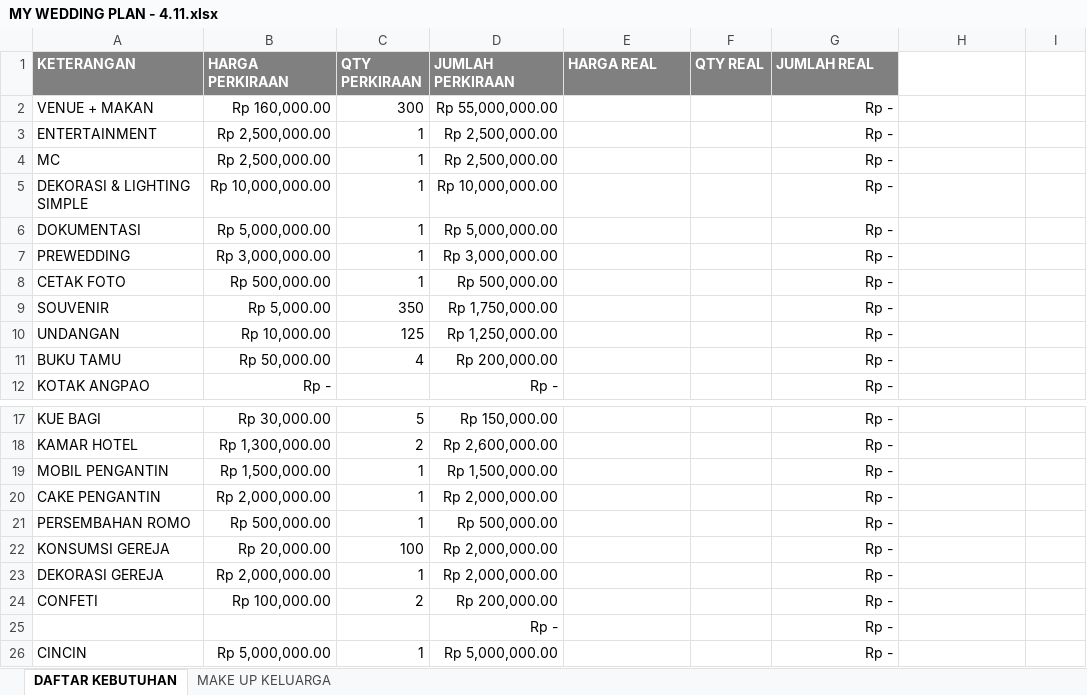
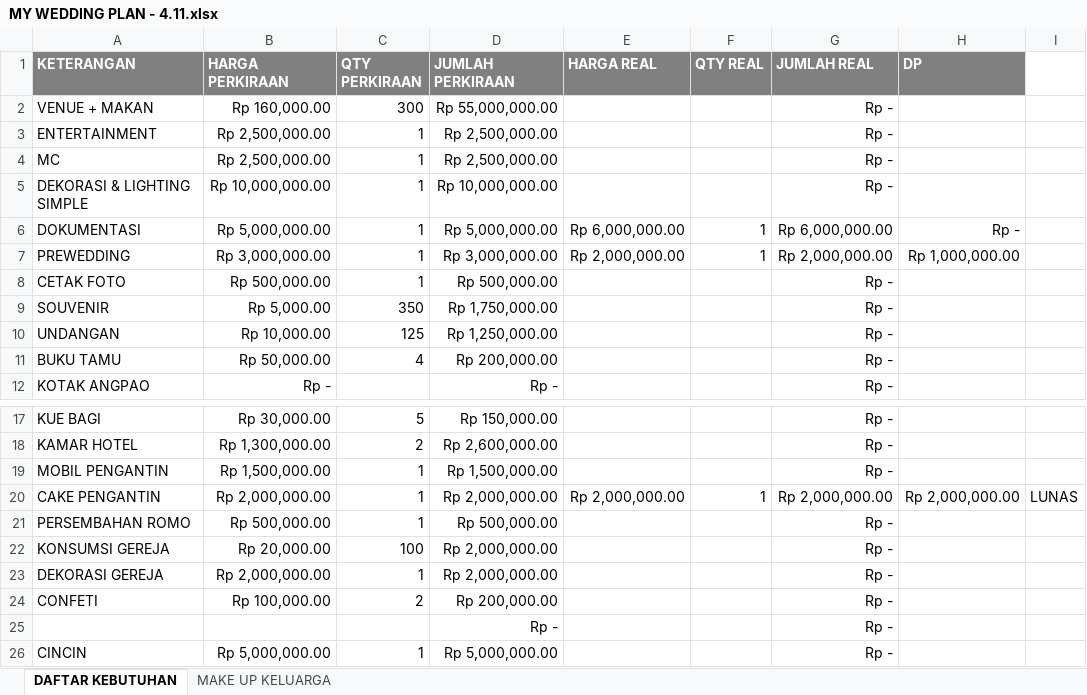
Before and after one commit to ricmawan/projects, an Excel workbook: incrediblejournEYBEEwithyou/MY WEDDING PLAN - 4.11.xlsx, sheet DAFTAR KEBUTUHAN, drawn as a sheet; only a part is shown, gaps mark what is left out; values as stored, in another font and other column widths than the file's, no borders; the diff names each change by its address in the sheet, - before the commit and + after, or states it on an @@ line.

```diff
--- a/incrediblejournEYBEEwithyou/MY WEDDING PLAN - 4.11.xlsx (sheet DAFTAR KEBUTUHAN)
+++ b/incrediblejournEYBEEwithyou/MY WEDDING PLAN - 4.11.xlsx (sheet DAFTAR KEBUTUHAN)
-H1: (empty)
+H1: DP
-H1 fill: none
+H1 fill: #808080
-E6 (HARGA REAL): (empty)
+E6 (HARGA REAL): Rp 6,000,000.00
-F6:F7 (QTY REAL): (empty)
+F6:F7 (QTY REAL): 1
-G6 (JUMLAH REAL): Rp -
+G6 (JUMLAH REAL): Rp 6,000,000.00
-H6 (DP): (empty)
+H6 (DP): Rp -
-E7 (HARGA REAL): (empty)
+E7 (HARGA REAL): Rp 2,000,000.00
-G7 (JUMLAH REAL): Rp -
+G7 (JUMLAH REAL): Rp 2,000,000.00
-H7 (DP): (empty)
+H7 (DP): Rp 1,000,000.00
-E20 (HARGA REAL): (empty)
+E20 (HARGA REAL): Rp 2,000,000.00
-F20 (QTY REAL): (empty)
+F20 (QTY REAL): 1
-G20 (JUMLAH REAL): Rp -
+G20 (JUMLAH REAL): Rp 2,000,000.00
-H20 (DP): (empty)
+H20 (DP): Rp 2,000,000.00
-I20: (empty)
+I20: LUNAS
```
